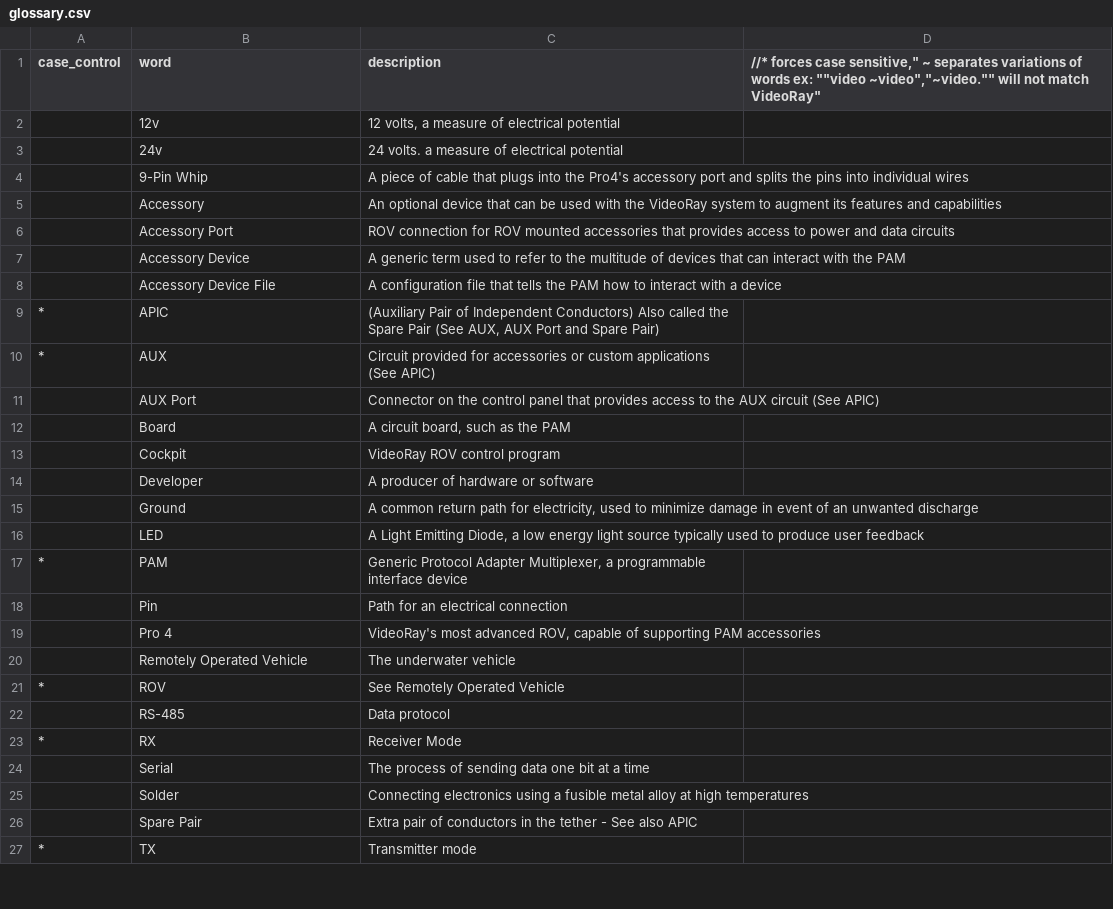
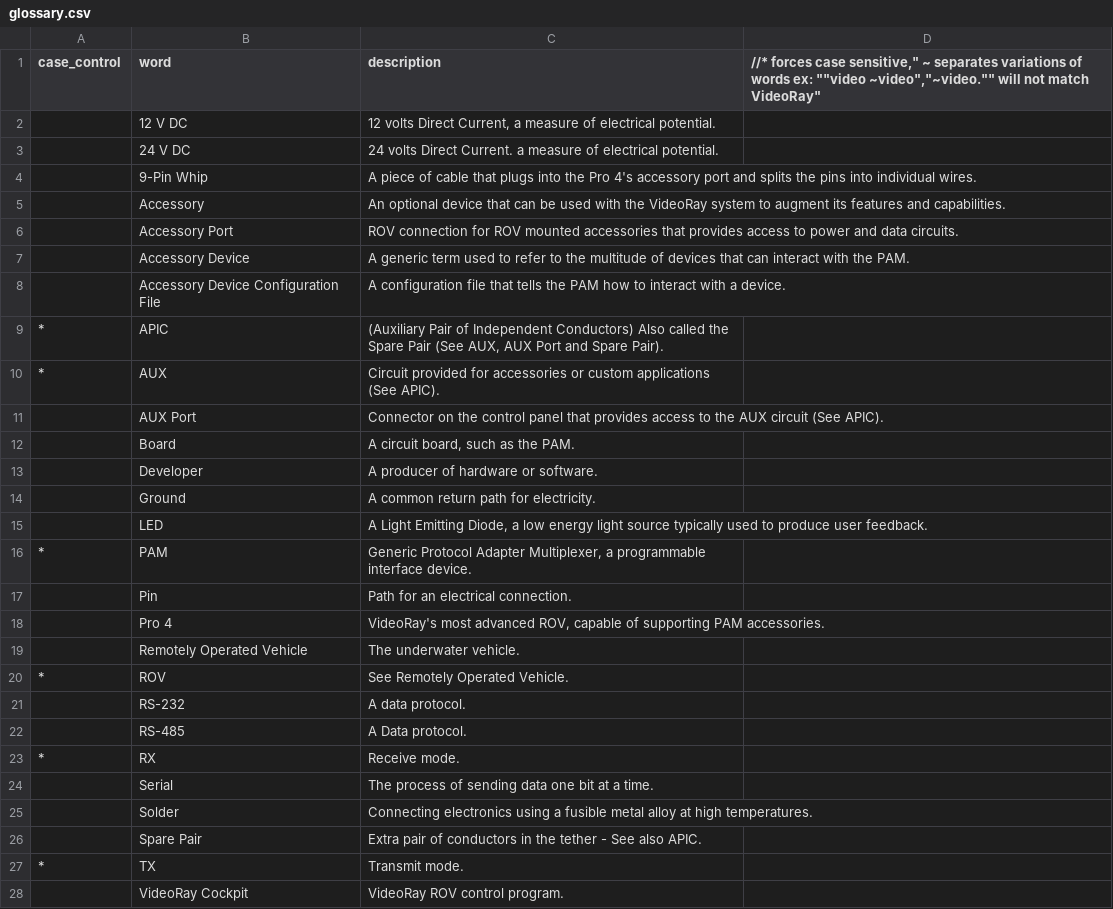
Before and after one commit to VideoRay-Documentation/pam, a CSV file: glossary/glossary.csv, drawn as a sheet; only a part is shown; the diff covers the shown part only.

```diff
--- a/glossary/glossary.csv
+++ b/glossary/glossary.csv
@@ -1,27 +1,28 @@
 case_control|word|description|  //* forces case sensitive,"  ~ separates variations of words ex: ""video ~video","~video."" will not match VideoRay"
-|12v|12 volts, a measure of electrical potential|
-|24v|24 volts. a measure of electrical potential|
-|9-Pin Whip|A piece of cable that plugs into the Pro4's accessory port and splits the pins into individual wires|
-|Accessory|An optional device that can be used with the VideoRay system to augment its features and capabilities|
-|Accessory Port|ROV connection for ROV mounted accessories that provides access to power and data circuits|
-|Accessory Device|A generic term used to refer to the multitude of devices that can interact with the PAM|
-|Accessory Device File|A configuration file that tells the PAM how to interact with a device|
-*|APIC|(Auxiliary Pair of Independent Conductors) Also called the Spare Pair (See AUX, AUX Port and Spare Pair)|
-*|AUX |Circuit provided for accessories or custom applications (See APIC)|
-|AUX Port|Connector on the control panel that provides access to the AUX circuit (See APIC)|
-|Board|A circuit board, such as the PAM|
-|Cockpit|VideoRay ROV control program|
-|Developer|A producer of hardware or software|
-|Ground|A common return path for electricity, used to minimize damage in event of an unwanted discharge|
-|LED|A Light Emitting Diode, a low energy light source typically used to produce user feedback|
-*|PAM|Generic Protocol Adapter Multiplexer, a programmable interface device|
-|Pin|Path for an electrical connection|
-|Pro 4|VideoRay's most advanced ROV, capable of supporting PAM accessories|
-|Remotely Operated Vehicle|The underwater vehicle|
-*|ROV|See Remotely Operated Vehicle|
-|RS-485|Data protocol|
-*|RX|Receiver Mode|
-|Serial|The process of sending data one bit at a time|
-|Solder|Connecting electronics using a fusible metal alloy at high temperatures|
-|Spare Pair|Extra pair of conductors in the tether - See also APIC|
-*|TX|Transmitter mode|
+|12 V DC|12 volts Direct Current, a measure of electrical potential.|
+|24 V DC|24 volts Direct Current. a measure of electrical potential.|
+|9-Pin Whip|A piece of cable that plugs into the Pro 4's accessory port and splits the pins into individual wires.|
+|Accessory|An optional device that can be used with the VideoRay system to augment its features and capabilities.|
+|Accessory Port|ROV connection for ROV mounted accessories that provides access to power and data circuits.|
+|Accessory Device|A generic term used to refer to the multitude of devices that can interact with the PAM.|
+|Accessory Device Configuration File|A configuration file that tells the PAM how to interact with a device.|
+*|APIC|(Auxiliary Pair of Independent Conductors) Also called the Spare Pair (See AUX, AUX Port and Spare Pair).|
+*|AUX |Circuit provided for accessories or custom applications (See APIC).|
+|AUX Port|Connector on the control panel that provides access to the AUX circuit (See APIC).|
+|Board|A circuit board, such as the PAM.|
+|Developer|A producer of hardware or software.|
+|Ground|A common return path for electricity.|
+|LED|A Light Emitting Diode, a low energy light source typically used to produce user feedback.|
+*|PAM|Generic Protocol Adapter Multiplexer, a programmable interface device.|
+|Pin|Path for an electrical connection.|
+|Pro 4|VideoRay's most advanced ROV, capable of supporting PAM accessories.|
+|Remotely Operated Vehicle|The underwater vehicle.|
+*|ROV|See Remotely Operated Vehicle.|
+|RS-232|A data protocol.|
+|RS-485|A Data protocol.|
+*|RX|Receive mode.|
+|Serial|The process of sending data one bit at a time.|
+|Solder|Connecting electronics using a fusible metal alloy at high temperatures.|
+|Spare Pair|Extra pair of conductors in the tether - See also APIC.|
+*|TX|Transmit mode.|
+|VideoRay Cockpit|VideoRay ROV control program.|
```
Also changed, not shown: 1 edited cell elsewhere in this file, 19 other files.
